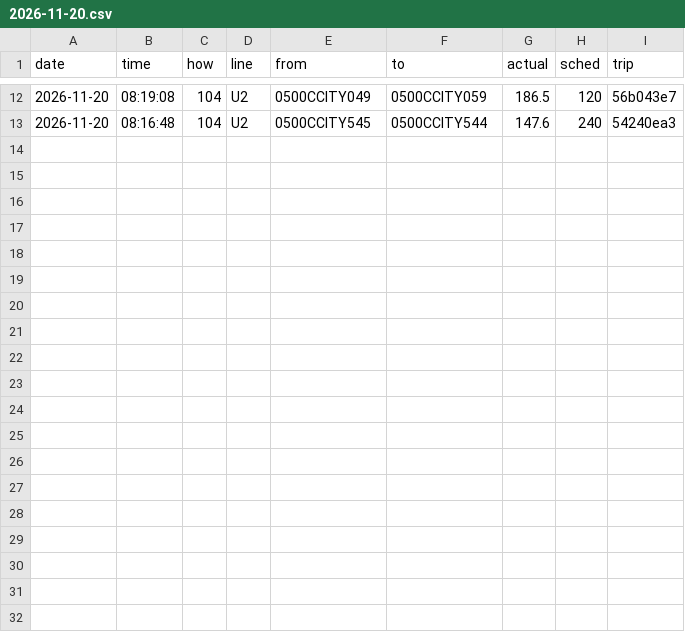
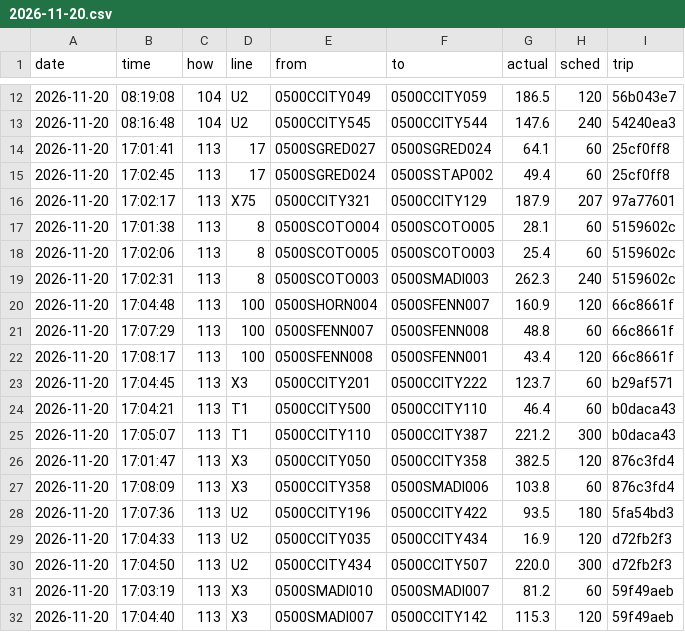
Before and after one commit to maxwilliamfoster-sys/the-route, a CSV file: crossings/2026-11-20.csv, drawn as a sheet; only a part is shown, gaps mark what is left out; the diff names each change by its address in the sheet, - before the commit and + after, or states it on an @@ line.

```diff
--- a/crossings/2026-11-20.csv
+++ b/crossings/2026-11-20.csv
+row 14: 2026-11-20 | 17:01:41 | 113 | 17 | 0500SGRED027 | 0500SGRED024 | 64.1 | 60 | 25cf0ff8
+row 15: 2026-11-20 | 17:02:45 | 113 | 17 | 0500SGRED024 | 0500SSTAP002 | 49.4 | 60 | 25cf0ff8
+row 16: 2026-11-20 | 17:02:17 | 113 | X75 | 0500CCITY321 | 0500CCITY129 | 187.9 | 207 | 97a77601
+row 17: 2026-11-20 | 17:01:38 | 113 | 8 | 0500SCOTO004 | 0500SCOTO005 | 28.1 | 60 | 5159602c
+row 18: 2026-11-20 | 17:02:06 | 113 | 8 | 0500SCOTO005 | 0500SCOTO003 | 25.4 | 60 | 5159602c
+row 19: 2026-11-20 | 17:02:31 | 113 | 8 | 0500SCOTO003 | 0500SMADI003 | 262.3 | 240 | 5159602c
+row 20: 2026-11-20 | 17:04:48 | 113 | 100 | 0500SHORN004 | 0500SFENN007 | 160.9 | 120 | 66c8661f
+row 21: 2026-11-20 | 17:07:29 | 113 | 100 | 0500SFENN007 | 0500SFENN008 | 48.8 | 60 | 66c8661f
+row 22: 2026-11-20 | 17:08:17 | 113 | 100 | 0500SFENN008 | 0500SFENN001 | 43.4 | 120 | 66c8661f
+row 23: 2026-11-20 | 17:04:45 | 113 | X3 | 0500CCITY201 | 0500CCITY222 | 123.7 | 60 | b29af571
+row 24: 2026-11-20 | 17:04:21 | 113 | T1 | 0500CCITY500 | 0500CCITY110 | 46.4 | 60 | b0daca43
+row 25: 2026-11-20 | 17:05:07 | 113 | T1 | 0500CCITY110 | 0500CCITY387 | 221.2 | 300 | b0daca43
+row 26: 2026-11-20 | 17:01:47 | 113 | X3 | 0500CCITY050 | 0500CCITY358 | 382.5 | 120 | 876c3fd4
+row 27: 2026-11-20 | 17:08:09 | 113 | X3 | 0500CCITY358 | 0500SMADI006 | 103.8 | 60 | 876c3fd4
+row 28: 2026-11-20 | 17:07:36 | 113 | U2 | 0500CCITY196 | 0500CCITY422 | 93.5 | 180 | 5fa54bd3
+row 29: 2026-11-20 | 17:04:33 | 113 | U2 | 0500CCITY035 | 0500CCITY434 | 16.9 | 120 | d72fb2f3
+row 30: 2026-11-20 | 17:04:50 | 113 | U2 | 0500CCITY434 | 0500CCITY507 | 220.0 | 300 | d72fb2f3
+row 31: 2026-11-20 | 17:03:19 | 113 | X3 | 0500SMADI010 | 0500SMADI007 | 81.2 | 60 | 59f49aeb
+row 32: 2026-11-20 | 17:04:40 | 113 | X3 | 0500SMADI007 | 0500CCITY142 | 115.3 | 120 | 59f49aeb
```
Also changed, not shown: 1 other file.
